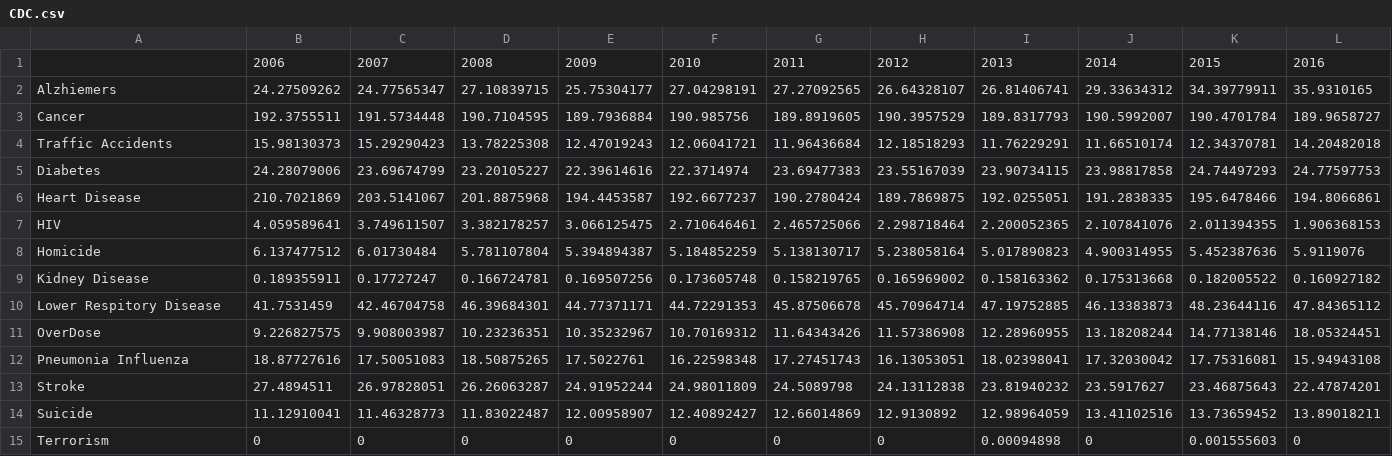
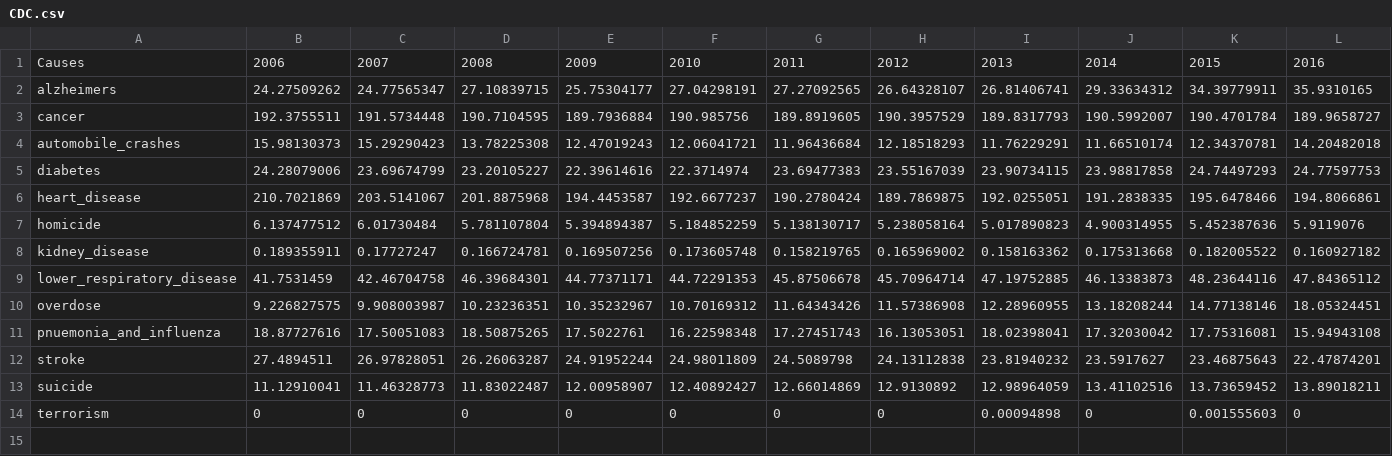
Before and after one commit to CalebChronowski/Data-Bootcamp-Project-1-Group-C, a CSV file: Resources/CDC.csv, drawn as a sheet.

Commit message:
Cleaner data

```diff
--- a/Resources/CDC.csv
+++ b/Resources/CDC.csv
@@ -1,15 +1,14 @@
-,2006,2007,2008,2009,2010,2011,2012,2013,2014,2015,2016,
-Alzhiemers,24.27509262,24.77565347,27.10839715,25.75304177,27.04298191,27.27092565,26.64328107,26.81406741,29.33634312,34.39779911,35.9310165,
-Cancer,192.3755511,191.5734448,190.7104595,189.7936884,190.985756,189.8919605,190.3957529,189.8317793,190.5992007,190.4701784,189.9658727,
-Traffic Accidents,15.98130373,15.29290423,13.78225308,12.47019243,12.06041721,11.96436684,12.18518293,11.76229291,11.66510174,12.34370781,14.20482018,
-Diabetes,24.28079006,23.69674799,23.20105227,22.39614616,22.3714974,23.69477383,23.55167039,23.90734115,23.98817858,24.74497293,24.77597753,
-Heart Disease,210.7021869,203.5141067,201.8875968,194.4453587,192.6677237,190.2780424,189.7869875,192.0255051,191.2838335,195.6478466,194.8066861,
-HIV,4.059589641,3.749611507,3.382178257,3.066125475,2.710646461,2.465725066,2.298718464,2.200052365,2.107841076,2.011394355,1.906368153,
-Homicide,6.137477512,6.01730484,5.781107804,5.394894387,5.184852259,5.138130717,5.238058164,5.017890823,4.900314955,5.452387636,5.9119076,
-Kidney Disease,0.189355911,0.17727247,0.166724781,0.169507256,0.173605748,0.158219765,0.165969002,0.158163362,0.175313668,0.182005522,0.160927182,
-Lower Respitory Disease,41.7531459,42.46704758,46.39684301,44.77371171,44.72291353,45.87506678,45.70964714,47.19752885,46.13383873,48.23644116,47.84365112,
-OverDose,9.226827575,9.908003987,10.23236351,10.35232967,10.70169312,11.64343426,11.57386908,12.28960955,13.18208244,14.77138146,18.05324451,
-Pneumonia Influenza ,18.87727616,17.50051083,18.50875265,17.5022761,16.22598348,17.27451743,16.13053051,18.02398041,17.32030042,17.75316081,15.94943108,
-Stroke,27.4894511,26.97828051,26.26063287,24.91952244,24.98011809,24.5089798,24.13112838,23.81940232,23.5917627,23.46875643,22.47874201,
-Suicide,11.12910041,11.46328773,11.83022487,12.00958907,12.40892427,12.66014869,12.9130892,12.98964059,13.41102516,13.73659452,13.89018211,
-Terrorism,0,0,0,0,0,0,0,0.00094898,0,0.001555603,0,
+Causes,2006,2007,2008,2009,2010,2011,2012,2013,2014,2015,2016
+alzheimers,24.27509262,24.77565347,27.10839715,25.75304177,27.04298191,27.27092565,26.64328107,26.81406741,29.33634312,34.39779911,35.9310165
+cancer,192.3755511,191.5734448,190.7104595,189.7936884,190.985756,189.8919605,190.3957529,189.8317793,190.5992007,190.4701784,189.9658727
+automobile_crashes,15.98130373,15.29290423,13.78225308,12.47019243,12.06041721,11.96436684,12.18518293,11.76229291,11.66510174,12.34370781,14.20482018
+diabetes,24.28079006,23.69674799,23.20105227,22.39614616,22.3714974,23.69477383,23.55167039,23.90734115,23.98817858,24.74497293,24.77597753
+heart_disease,210.7021869,203.5141067,201.8875968,194.4453587,192.6677237,190.2780424,189.7869875,192.0255051,191.2838335,195.6478466,194.8066861
+homicide,6.137477512,6.01730484,5.781107804,5.394894387,5.184852259,5.138130717,5.238058164,5.017890823,4.900314955,5.452387636,5.9119076
+kidney_disease,0.189355911,0.17727247,0.166724781,0.169507256,0.173605748,0.158219765,0.165969002,0.158163362,0.175313668,0.182005522,0.160927182
+lower_respiratory_disease,41.7531459,42.46704758,46.39684301,44.77371171,44.72291353,45.87506678,45.70964714,47.19752885,46.13383873,48.23644116,47.84365112
+overdose,9.226827575,9.908003987,10.23236351,10.35232967,10.70169312,11.64343426,11.57386908,12.28960955,13.18208244,14.77138146,18.05324451
+pnuemonia_and_influenza,18.87727616,17.50051083,18.50875265,17.5022761,16.22598348,17.27451743,16.13053051,18.02398041,17.32030042,17.75316081,15.94943108
+stroke,27.4894511,26.97828051,26.26063287,24.91952244,24.98011809,24.5089798,24.13112838,23.81940232,23.5917627,23.46875643,22.47874201
+suicide,11.12910041,11.46328773,11.83022487,12.00958907,12.40892427,12.66014869,12.9130892,12.98964059,13.41102516,13.73659452,13.89018211
+terrorism,0,0,0,0,0,0,0,0.00094898,0,0.001555603,0
```
Also changed, not shown: 1 other file.
